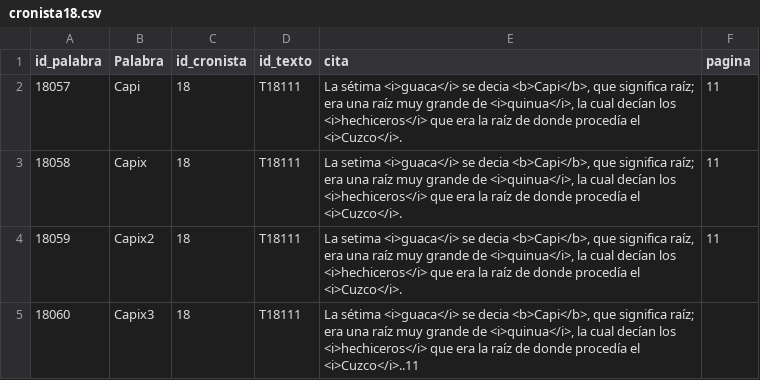
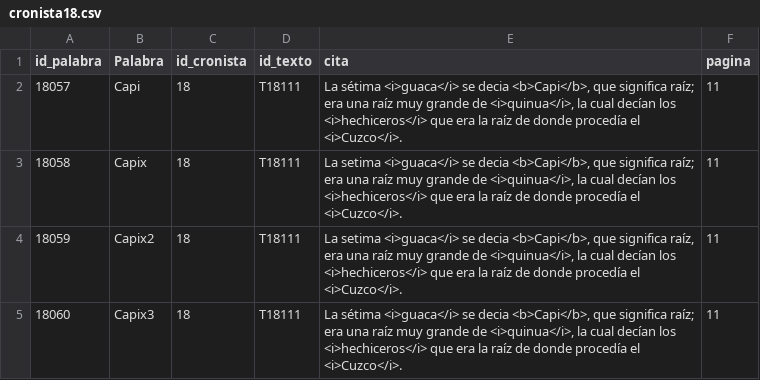
Before and after one commit to glosascroniquenses/Glosario, a CSV file: _data/cronista18.csv, drawn as a sheet.

Commit message:
Update cronista18.csv

```diff
--- a/_data/cronista18.csv
+++ b/_data/cronista18.csv
@@ -4,2 +4,2 @@
 18059,"Capix2",18,"T18111","La setima <i>guaca</i> se decia <b>Capi</b>, que significa raíz, era una raíz muy grande de <i>quinua</i>, la cual decían los <i>hechiceros</i> que era la raíz de donde procedía el <i>Cuzco</i>.",11
-18060,"Capix3",18,"T18111","La sétima <i>guaca</i> se decia <b>Capi</b>, que significa raíz; era una raíz muy grande de <i>quinua</i>, la cual decían los <i>hechiceros</i> que era la raíz de donde procedía el <i>Cuzco</i>.".11
+18060,"Capix3",18,"T18111","La sétima <i>guaca</i> se decia <b>Capi</b>, que significa raíz; era una raíz muy grande de <i>quinua</i>, la cual decían los <i>hechiceros</i> que era la raíz de donde procedía el <i>Cuzco</i>.",11
```
